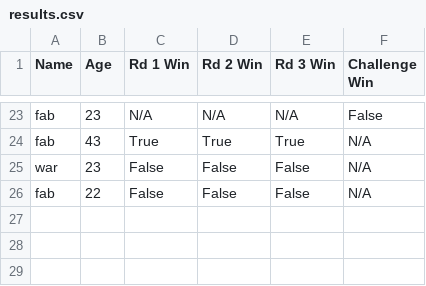
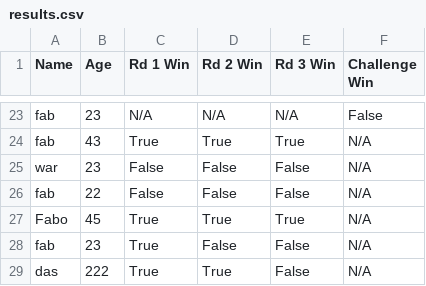
Before and after one commit to fabs-pe/T1A3, a CSV file: results.csv, drawn as a sheet; only a part is shown, gaps mark what is left out; the diff names each change by its address in the sheet, - before the commit and + after, or states it on an @@ line.

```diff
--- a/results.csv
+++ b/results.csv
+row 27: Fabo | 45 | True | True | True | N/A
+row 28: fab | 23 | True | False | False | N/A
+row 29: das | 222 | True | True | False | N/A
```
Also changed, not shown: 2 other files.
